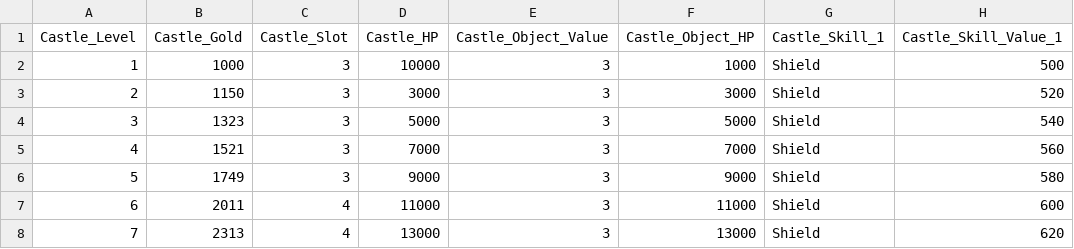
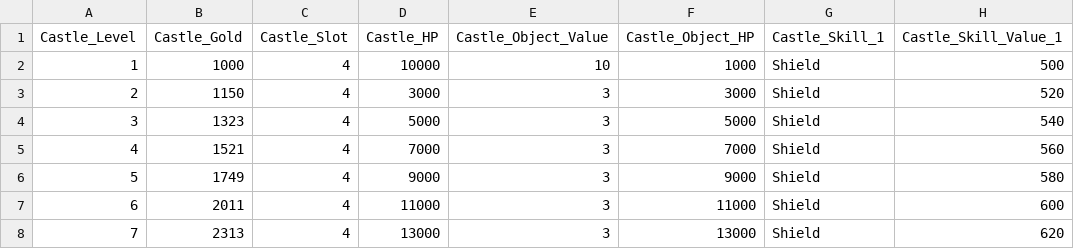
Before and after one commit to wodud1378/castle-hero, a CSV file: CastleHero-UnityClient/Assets/Resources/LocalDB/Castle_Table.csv, drawn as a sheet; only a part is shown; the diff names each change by its address in the sheet, - before the commit and + after, or states it on an @@ line.

```diff
--- a/CastleHero-UnityClient/Assets/Resources/LocalDB/Castle_Table.csv
+++ b/CastleHero-UnityClient/Assets/Resources/LocalDB/Castle_Table.csv
-C2:C6 (Castle_Slot): 3
+C2:C6 (Castle_Slot): 4
-E2 (Castle_Object_Value): 3
+E2 (Castle_Object_Value): 10
```
Also changed, not shown: CastleHero-UnityClient/Assets/Resources/LocalDB/Character_Table.csv, CastleHero-UnityClient/Assets/Resources/LocalDB/Mob_Wave_Table.csv, 1 other file.
